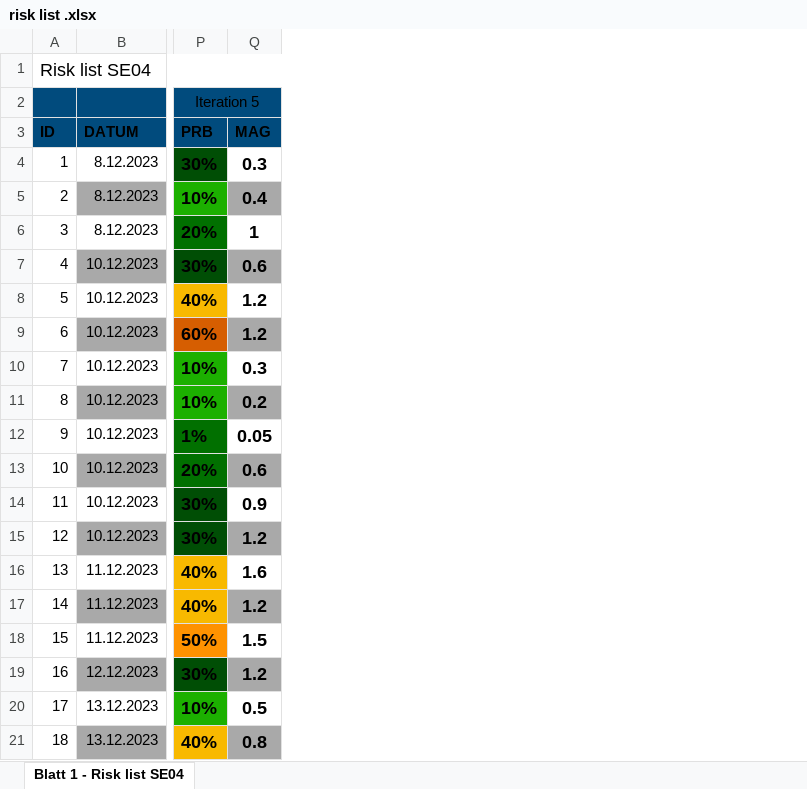
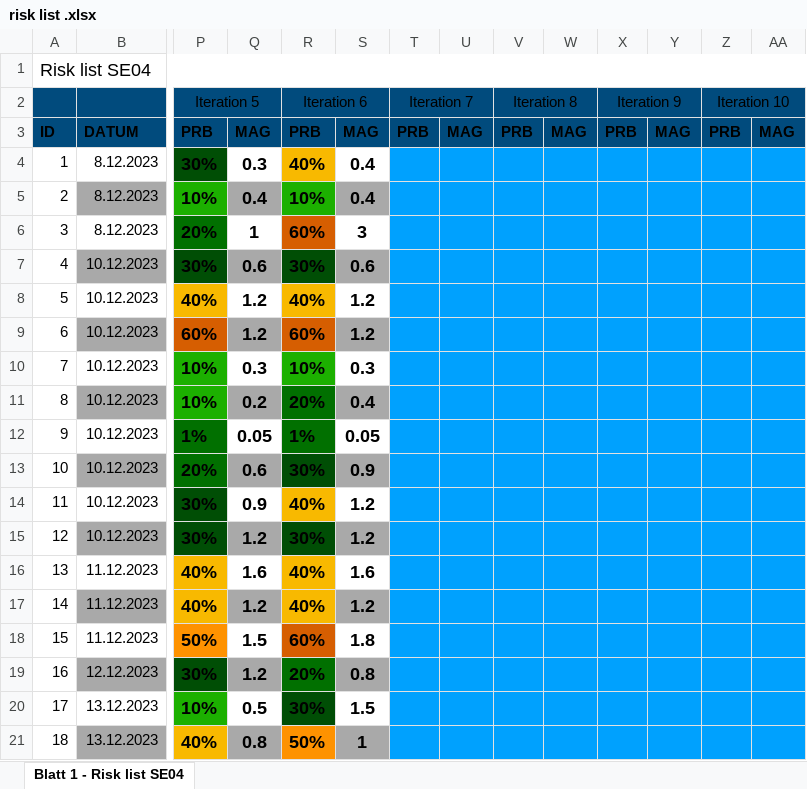
Before and after one commit to Dirkforthree/project04private, an Excel workbook: docs/project_management/risk list .xlsx, sheet Blatt 1 - Risk list SE04, drawn as a sheet; only a part is shown, gaps mark what is left out; values as stored, in another font and other column widths than the file's, no borders; the diff names each change by its address in the sheet, - before the commit and + after, or states it on an @@ line.

Commit message:
added risk list, and new iteration plan

```diff
--- a/docs/project_management/risk list .xlsx (sheet Blatt 1 - Risk list SE04)
+++ b/docs/project_management/risk list .xlsx (sheet Blatt 1 - Risk list SE04)
+column R, rows 2-21: Iteration 6 | PRB | 40% | 10% | 60% | 30% | 40% | 60% | 10% | 20% | 1% | 30% | 40% | 30% | 40% | 40% | 60% | 20% | 30% | 50%
+column S, rows 3-21: MAG | 0.4 | 0.4 | 3 | 0.6 | 1.2 | 1.2 | 0.3 | 0.4 | 0.05 | 0.9 | 1.2 | 1.2 | 1.6 | 1.2 | 1.8 | 0.8 | 1.5 | 1
+column T, rows 2-3: Iteration 7 | PRB
+column U, row 3: MAG
+column V, rows 2-3: Iteration 8 | PRB
+column W, row 3: MAG
+column X, rows 2-3: Iteration 9 | PRB
+column Y, row 3: MAG
+column Z, rows 2-3: Iteration 10 | PRB
+column AA, row 3: MAG
```
Also changed, not shown: 2 other files.
